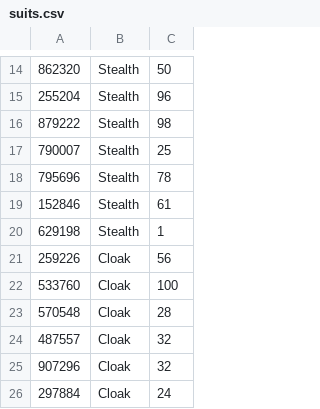
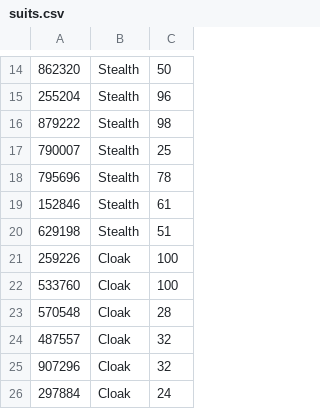
Before and after one commit to TTHAime/MVC-2-9-25, a CSV file: suits.csv, drawn as a sheet; only a part is shown, gaps mark what is left out.

```diff
--- a/suits.csv
+++ b/suits.csv
@@ -19,4 +19,4 @@
 152846,Stealth,61
-629198,Stealth,1
-259226,Cloak,56
+629198,Stealth,51
+259226,Cloak,100
 533760,Cloak,100
```
Also changed, not shown: 1 other file.
